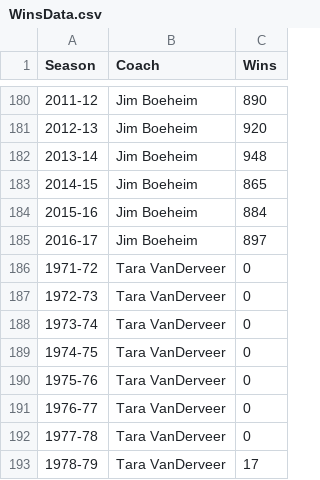
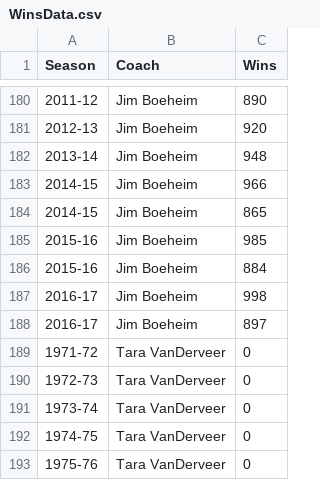
Before and after one commit to sfchronicle/coach-vanderveer-animation, a CSV file: data/WinsData.csv, drawn as a sheet; only a part is shown, gaps mark what is left out; the shorter side is filled out with more unchanged rows; the diff names each change by its address in the sheet, - before the commit and + after, or states it on an @@ line.

```diff
--- a/data/WinsData.csv
+++ b/data/WinsData.csv
+row 183: 2014-15 | Jim Boeheim | 966
+row 185: 2015-16 | Jim Boeheim | 985
+row 187: 2016-17 | Jim Boeheim | 998
```
Also changed, not shown: 3 other files.
